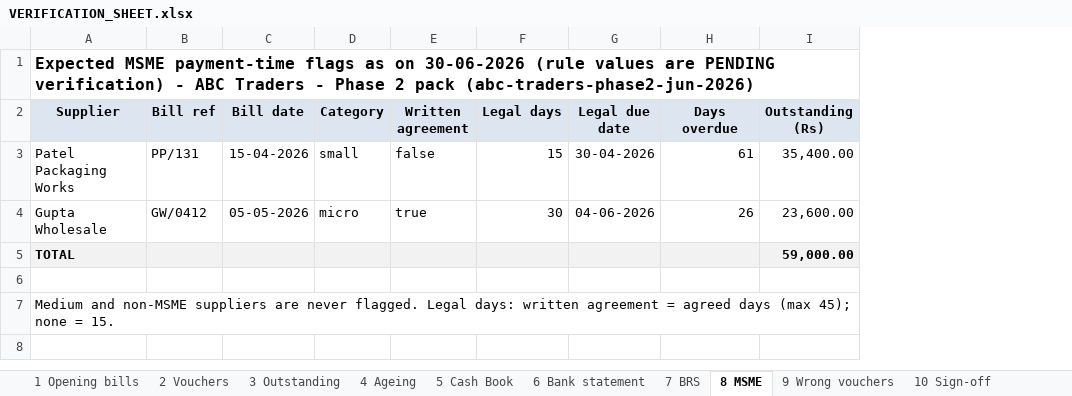
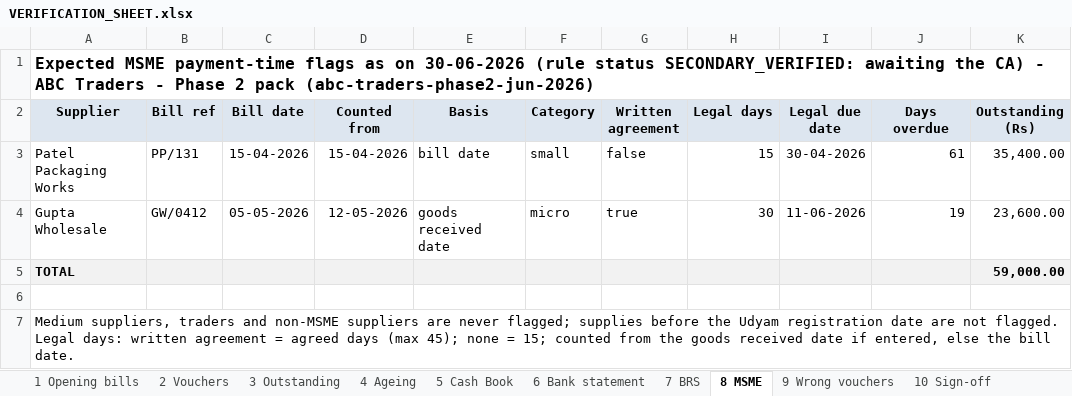
Before and after one commit to VishalSharma7987/Accountent-app, an Excel workbook: docs/test-packs/abc-traders-phase2-jun-2026/VERIFICATION_SHEET.xlsx, sheet 8 MSME, drawn as a sheet; values as stored, in another font and other column widths than the file's, no borders; addresses are those after the commit; the diff names each change by its address in the sheet, - before the commit and + after, or states it on an @@ line.

```diff
--- a/docs/test-packs/abc-traders-phase2-jun-2026/VERIFICATION_SHEET.xlsx (sheet 8 MSME)
+++ b/docs/test-packs/abc-traders-phase2-jun-2026/VERIFICATION_SHEET.xlsx (sheet 8 MSME)
+column D (Counted from), rows 3-4: 15-04-2026 | 12-05-2026
+column E (Basis), rows 3-4: bill date | goods received date
-A1 (Supplier): …30-06-2026 (rule values are PENDING verification) - ABC…
+A1 (Supplier): …30-06-2026 (rule status SECONDARY_VERIFIED: awaiting the CA) - ABC…
-I4 (Legal due date): 04-06-2026
+I4 (Legal due date): 11-06-2026
-J4 (Days overdue): 26
+J4 (Days overdue): 19
-A7 (Supplier): Medium and non-MSME suppliers are never flagged. Legal days: written agreement = agreed days (max 45); none = 15.
+A7 (Supplier): Medium suppliers, traders and non-MSME suppliers are never flagged; supplies before the Udyam registration date are not flagged. Legal days: written agreement = agreed days (max 45); none = 15; counted from the goods received date if entered, else the bill date.
```
Also changed, not shown: 47 other files.
